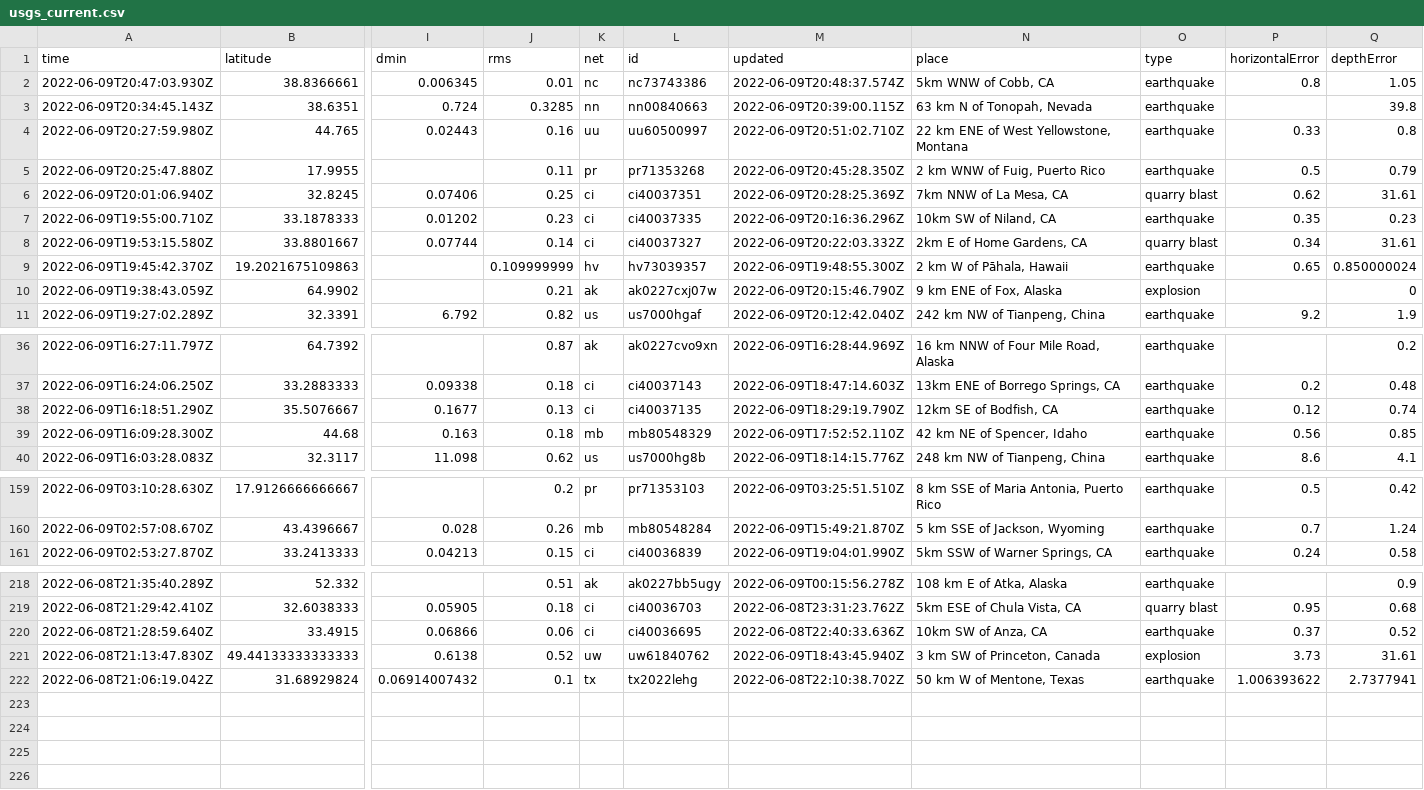
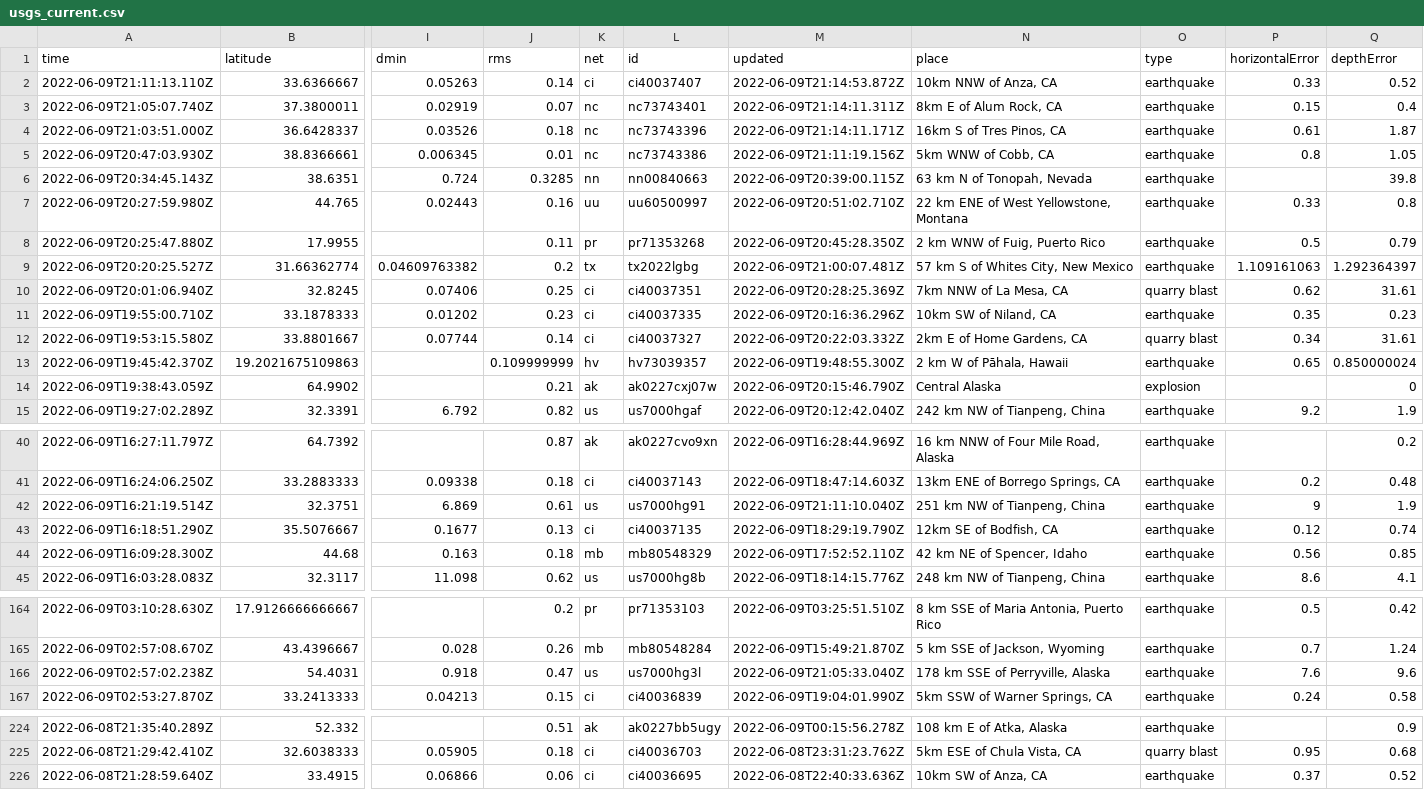
Before and after one commit to rthomasgannett/data-reporter-robot, a CSV file: usgs_current.csv, drawn as a sheet; only a part is shown, gaps mark what is left out; removed rows and columns are numbered as before the commit, all else as after; rows hold the shown columns only; the diff covers the shown part only; the diff names each change by its address in the sheet, - before the commit and + after, or states it on an @@ line.

```diff
--- a/usgs_current.csv
+++ b/usgs_current.csv
+row 2: 2022-06-09T21:11:13.110Z | 33.6366667 | 0.05263 | 0.14 | ci | ci40037407 | 2022-06-09T21:14:53.872Z | 10km NNW of Anza, CA | earthquake | 0.33 | 0.52
+row 3: 2022-06-09T21:05:07.740Z | 37.3800011 | 0.02919 | 0.07 | nc | nc73743401 | 2022-06-09T21:14:11.311Z | 8km E of Alum Rock, CA | earthquake | 0.15 | 0.4
+row 4: 2022-06-09T21:03:51.000Z | 36.6428337 | 0.03526 | 0.18 | nc | nc73743396 | 2022-06-09T21:14:11.171Z | 16km S of Tres Pinos, CA | earthquake | 0.61 | 1.87
-M5 (updated): 2022-06-09T20:48:37.574Z
+M5 (updated): 2022-06-09T21:11:19.156Z
+row 9: 2022-06-09T20:20:25.527Z | 31.66362774 | 0.04609763382 | 0.2 | tx | tx2022lgbg | 2022-06-09T21:00:07.481Z | 57 km S of Whites City, New Mexico | earthquake | 1.109161063 | 1.292364397
-N14 (place): 9 km ENE of Fox, Alaska
+N14 (place): Central Alaska
+row 42: 2022-06-09T16:21:19.514Z | 32.3751 | 6.869 | 0.61 | us | us7000hg91 | 2022-06-09T21:11:10.040Z | 251 km NW of Tianpeng, China | earthquake | 9 | 1.9
+row 166: 2022-06-09T02:57:02.238Z | 54.4031 | 0.918 | 0.47 | us | us7000hg3l | 2022-06-09T21:05:33.040Z | 178 km SSE of Perryville, Alaska | earthquake | 7.6 | 9.6
-row 221: 2022-06-08T21:13:47.830Z | 49.44133333333333 | 0.6138 | 0.52 | uw | uw61840762 | 2022-06-09T18:43:45.940Z | 3 km SW of Princeton, Canada | explosion | 3.73 | 31.61
-row 222: 2022-06-08T21:06:19.042Z | 31.68929824 | 0.06914007432 | 0.1 | tx | tx2022lehg | 2022-06-08T22:10:38.702Z | 50 km W of Mentone, Texas | earthquake | 1.006393622 | 2.7377941
```
Also changed, not shown: 6 edited cells elsewhere in this file.
